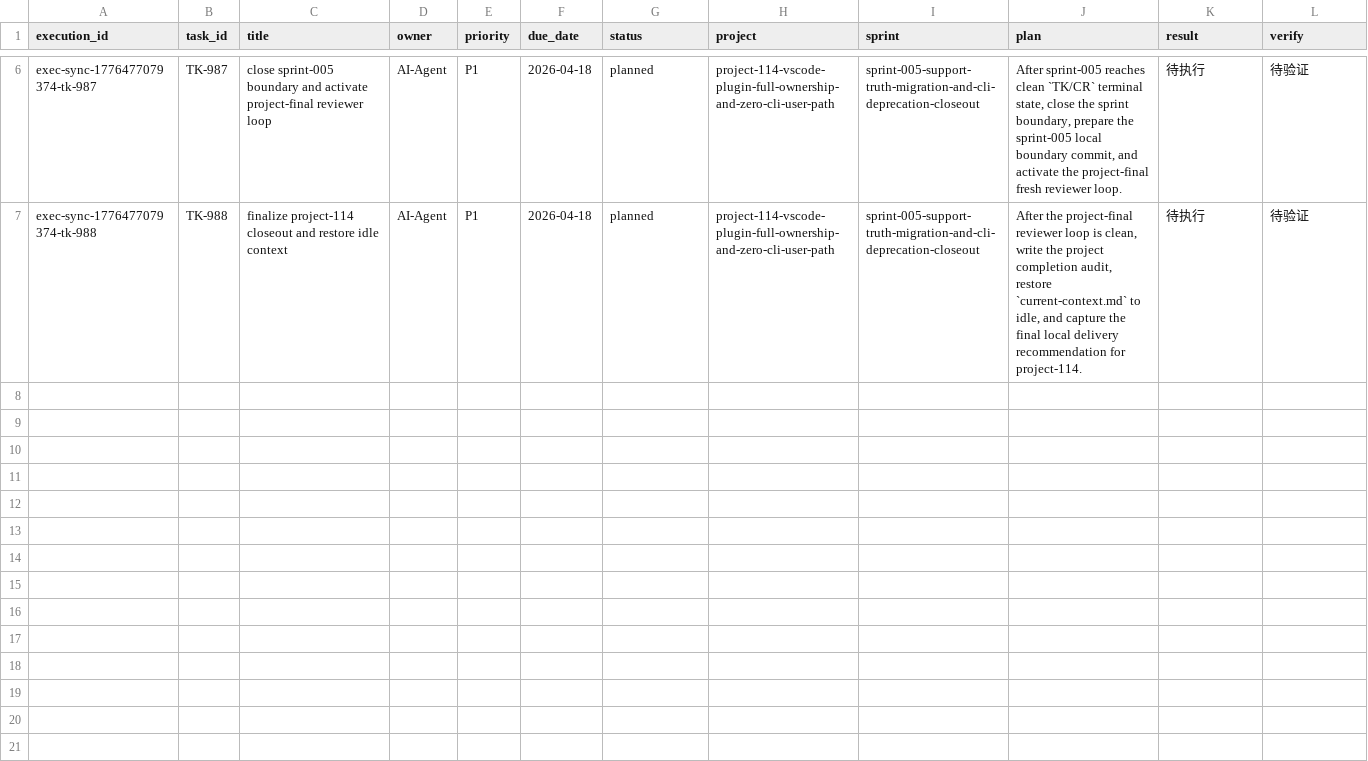
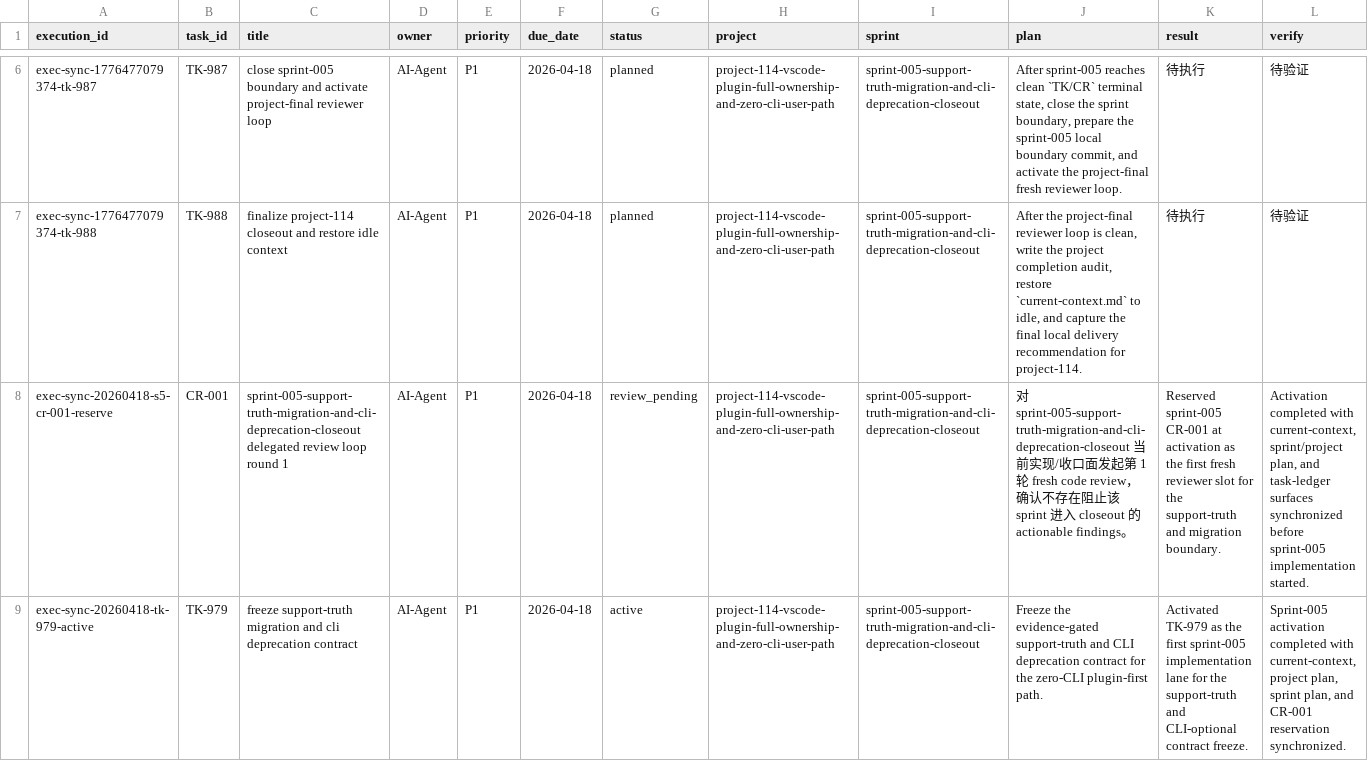
Before and after one commit to JimmyDaddy/repo-ai-governor, a CSV file: .repo-ai-governor/context/dev/project-114-vscode-plugin-full-ownership-and-zero-cli-user-path/sprint-005-support-truth-migration-and-cli-deprecation-closeout/tasks/tasks.csv, drawn as a sheet; only a part is shown, gaps mark what is left out; rows hold the shown columns only; the diff names each change by its address in the sheet, - before the commit and + after, or states it on an @@ line.

Commit message:
feat(project-114-sprint-004): complete sprint and clear cr loop

```diff
--- a/.repo-ai-governor/context/dev/project-114-vscode-plugin-full-ownership-and-zero-cli-user-path/sprint-005-support-truth-migration-and-cli-deprecation-closeout/tasks/tasks.csv
+++ b/.repo-ai-governor/context/dev/project-114-vscode-plugin-full-ownership-and-zero-cli-user-path/sprint-005-support-truth-migration-and-cli-deprecation-closeout/tasks/tasks.csv
+row 8: exec-sync-20260418-s5-cr-001-reserve | CR-001 | sprint-005-support-truth-migration-and-cli-deprecation-closeout delegated review loop round 1 | AI-Agent | P1 | 2026-04-18 | review_pending | project-114-vscode-plugin-full-ownership-and-zero-cli-user-path | sprint-005-support-truth-migration-and-cli-deprecation-closeout | 对 sprint-005-support-truth-migration-and-cli-deprecation-closeout 当前实现/收口面发起第 1 轮 fresh code review，确认不存在阻止该 sprint 进入 closeout 的 actionable findings。 | Reserved sprint-005 CR-001 at activation as the first fresh reviewer slot for the support-truth and migration boundary. | Activation completed with current-context, sprint/project plan, and task-ledger surfaces synchronized before sprint-005 implementation started.
+row 9: exec-sync-20260418-tk-979-active | TK-979 | freeze support-truth migration and cli deprecation contract | AI-Agent | P1 | 2026-04-18 | active | project-114-vscode-plugin-full-ownership-and-zero-cli-user-path | sprint-005-support-truth-migration-and-cli-deprecation-closeout | Freeze the evidence-gated support-truth and CLI deprecation contract for the zero-CLI plugin-first path. | Activated TK-979 as the first sprint-005 implementation lane for the support-truth and CLI-optional contract freeze. | Sprint-005 activation completed with current-context, project plan, sprint plan, and CR-001 reservation synchronized.
```
Also changed, not shown: 29 other files.
